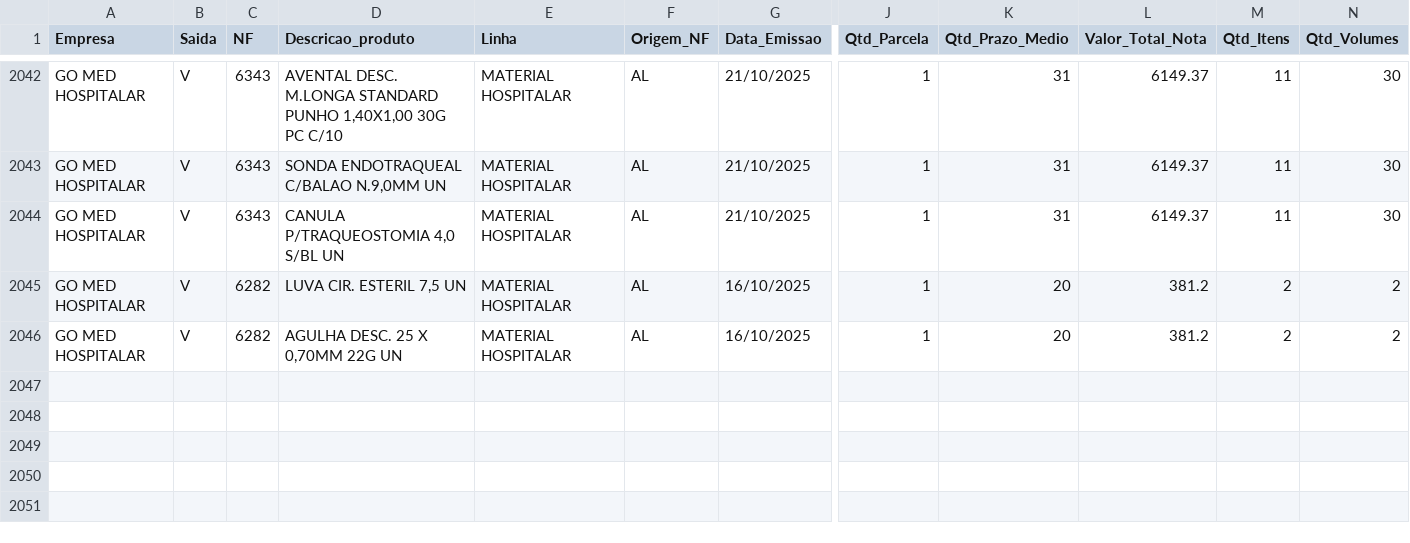
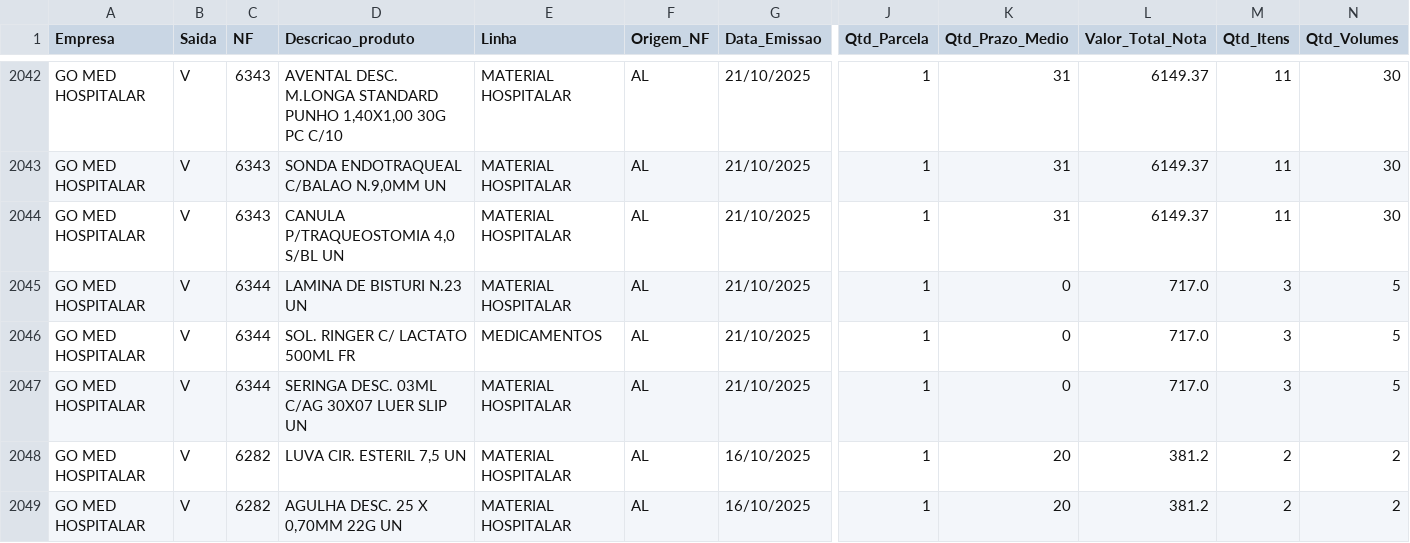
Before and after one commit to GitService4Com/go-saude-tv, a CSV file: df_vendas.csv, drawn as a sheet; only a part is shown, gaps mark what is left out; rows hold the shown columns only; the diff names each change by its address in the sheet, - before the commit and + after, or states it on an @@ line.

Commit message:
Add files via upload

```diff
--- a/df_vendas.csv
+++ b/df_vendas.csv
+row 2045: GO MED HOSPITALAR | V | 6344 | LAMINA DE BISTURI N.23 UN | MATERIAL HOSPITALAR | AL | 21/10/2025 | 1 | 0 | 717.0 | 3 | 5
+row 2046: GO MED HOSPITALAR | V | 6344 | SOL. RINGER C/ LACTATO 500ML FR | MEDICAMENTOS | AL | 21/10/2025 | 1 | 0 | 717.0 | 3 | 5
+row 2047: GO MED HOSPITALAR | V | 6344 | SERINGA DESC. 03ML C/AG 30X07 LUER SLIP UN | MATERIAL HOSPITALAR | AL | 21/10/2025 | 1 | 0 | 717.0 | 3 | 5
```
